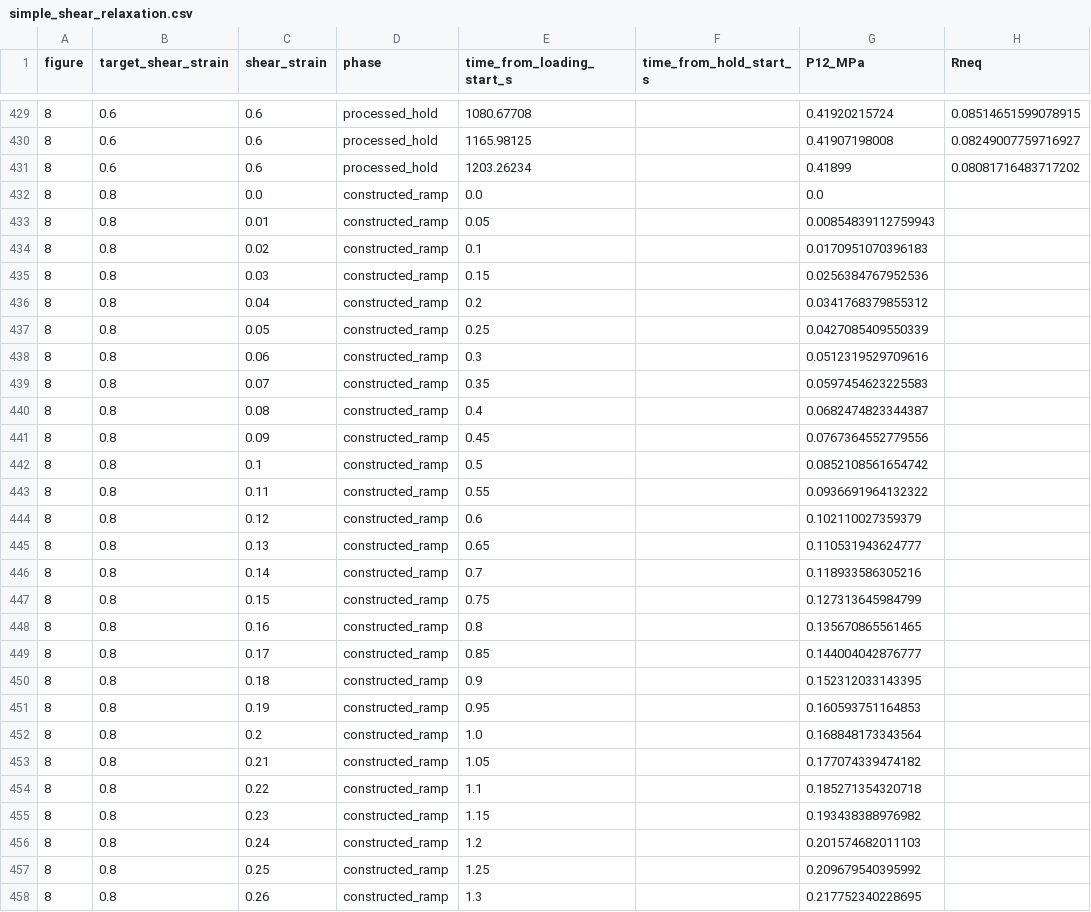
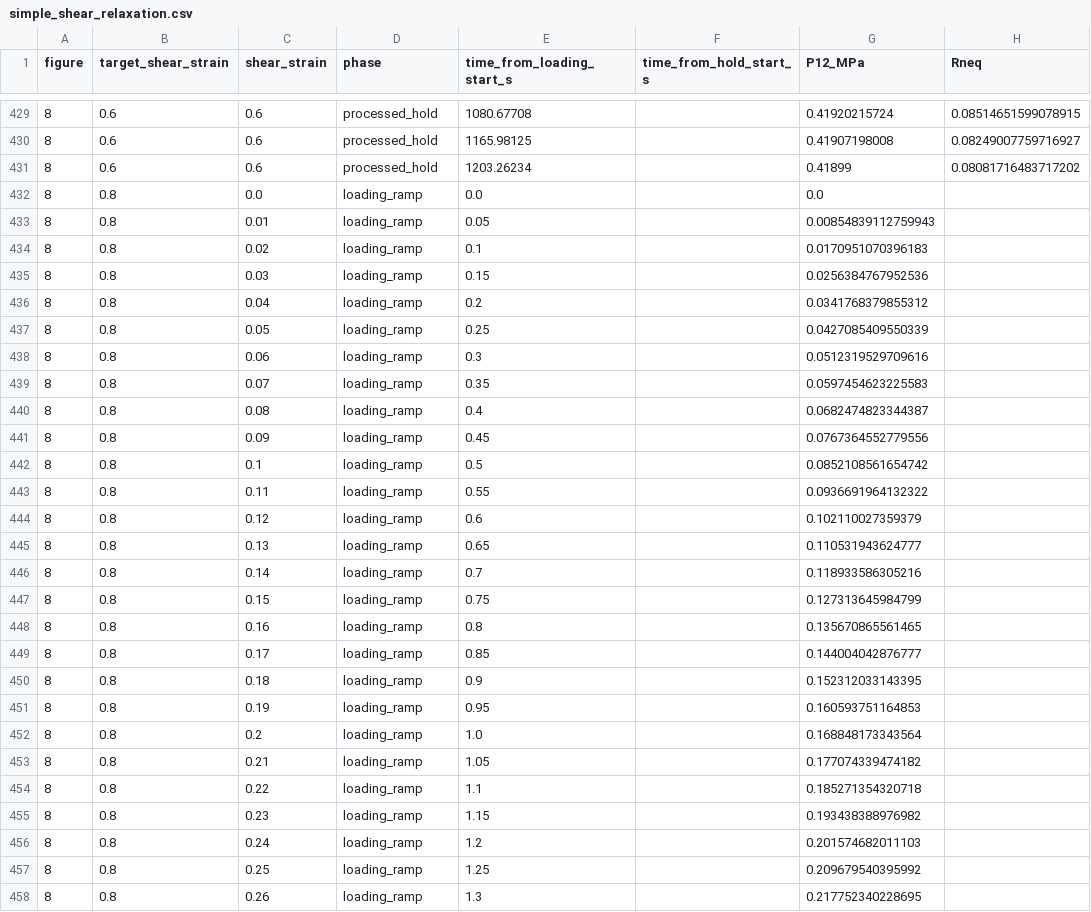
Before and after one commit to firesfire/ed-picnn-filled-rubber, a CSV file: experimental_data/stress_relaxation/simple_shear_relaxation.csv, drawn as a sheet; only a part is shown, gaps mark what is left out; the diff covers the shown part only.

```diff
--- a/experimental_data/stress_relaxation/simple_shear_relaxation.csv
+++ b/experimental_data/stress_relaxation/simple_shear_relaxation.csv
@@ -431,28 +431,28 @@
 8,0.6,0.6,processed_hold,1203.26234,,0.41899,0.08081716483717202
-8,0.8,0.0,constructed_ramp,0.0,,0.0,
-8,0.8,0.01,constructed_ramp,0.05,,0.00854839112759943,
-8,0.8,0.02,constructed_ramp,0.1,,0.0170951070396183,
-8,0.8,0.03,constructed_ramp,0.15,,0.0256384767952536,
-8,0.8,0.04,constructed_ramp,0.2,,0.0341768379855312,
-8,0.8,0.05,constructed_ramp,0.25,,0.0427085409550339,
-8,0.8,0.06,constructed_ramp,0.3,,0.0512319529709616,
-8,0.8,0.07,constructed_ramp,0.35,,0.0597454623225583,
-8,0.8,0.08,constructed_ramp,0.4,,0.0682474823344387,
-8,0.8,0.09,constructed_ramp,0.45,,0.0767364552779556,
-8,0.8,0.1,constructed_ramp,0.5,,0.0852108561654742,
-8,0.8,0.11,constructed_ramp,0.55,,0.0936691964132322,
-8,0.8,0.12,constructed_ramp,0.6,,0.102110027359379,
-8,0.8,0.13,constructed_ramp,0.65,,0.110531943624777,
-8,0.8,0.14,constructed_ramp,0.7,,0.118933586305216,
-8,0.8,0.15,constructed_ramp,0.75,,0.127313645984799,
-8,0.8,0.16,constructed_ramp,0.8,,0.135670865561465,
-8,0.8,0.17,constructed_ramp,0.85,,0.144004042876777,
-8,0.8,0.18,constructed_ramp,0.9,,0.152312033143395,
-8,0.8,0.19,constructed_ramp,0.95,,0.160593751164853,
-8,0.8,0.2,constructed_ramp,1.0,,0.168848173343564,
-8,0.8,0.21,constructed_ramp,1.05,,0.177074339474182,
-8,0.8,0.22,constructed_ramp,1.1,,0.185271354320718,
-8,0.8,0.23,constructed_ramp,1.15,,0.193438388976982,
-8,0.8,0.24,constructed_ramp,1.2,,0.201574682011103,
-8,0.8,0.25,constructed_ramp,1.25,,0.209679540395992,
-8,0.8,0.26,constructed_ramp,1.3,,0.217752340228695,
+8,0.8,0.0,loading_ramp,0.0,,0.0,
+8,0.8,0.01,loading_ramp,0.05,,0.00854839112759943,
+8,0.8,0.02,loading_ramp,0.1,,0.0170951070396183,
+8,0.8,0.03,loading_ramp,0.15,,0.0256384767952536,
+8,0.8,0.04,loading_ramp,0.2,,0.0341768379855312,
+8,0.8,0.05,loading_ramp,0.25,,0.0427085409550339,
+8,0.8,0.06,loading_ramp,0.3,,0.0512319529709616,
+8,0.8,0.07,loading_ramp,0.35,,0.0597454623225583,
+8,0.8,0.08,loading_ramp,0.4,,0.0682474823344387,
+8,0.8,0.09,loading_ramp,0.45,,0.0767364552779556,
+8,0.8,0.1,loading_ramp,0.5,,0.0852108561654742,
+8,0.8,0.11,loading_ramp,0.55,,0.0936691964132322,
+8,0.8,0.12,loading_ramp,0.6,,0.102110027359379,
+8,0.8,0.13,loading_ramp,0.65,,0.110531943624777,
+8,0.8,0.14,loading_ramp,0.7,,0.118933586305216,
+8,0.8,0.15,loading_ramp,0.75,,0.127313645984799,
+8,0.8,0.16,loading_ramp,0.8,,0.135670865561465,
+8,0.8,0.17,loading_ramp,0.85,,0.144004042876777,
+8,0.8,0.18,loading_ramp,0.9,,0.152312033143395,
+8,0.8,0.19,loading_ramp,0.95,,0.160593751164853,
+8,0.8,0.2,loading_ramp,1.0,,0.168848173343564,
+8,0.8,0.21,loading_ramp,1.05,,0.177074339474182,
+8,0.8,0.22,loading_ramp,1.1,,0.185271354320718,
+8,0.8,0.23,loading_ramp,1.15,,0.193438388976982,
+8,0.8,0.24,loading_ramp,1.2,,0.201574682011103,
+8,0.8,0.25,loading_ramp,1.25,,0.209679540395992,
+8,0.8,0.26,loading_ramp,1.3,,0.217752340228695,
```
Also changed, not shown: 173 edited cells elsewhere in this file, experimental_data/stress_relaxation/uniaxial_relaxation.csv, 7 other files.
